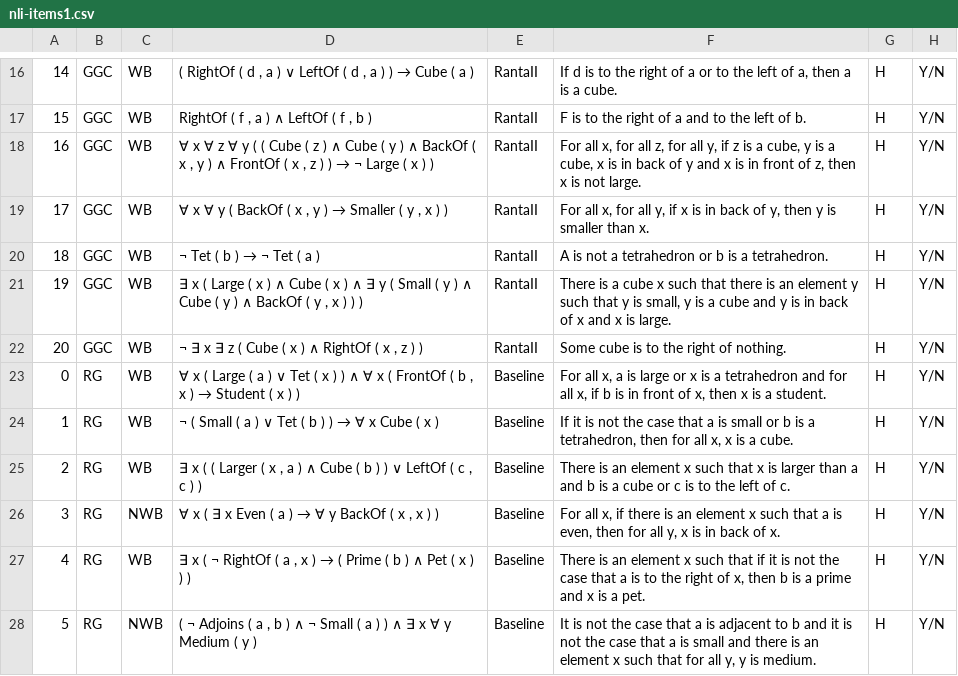
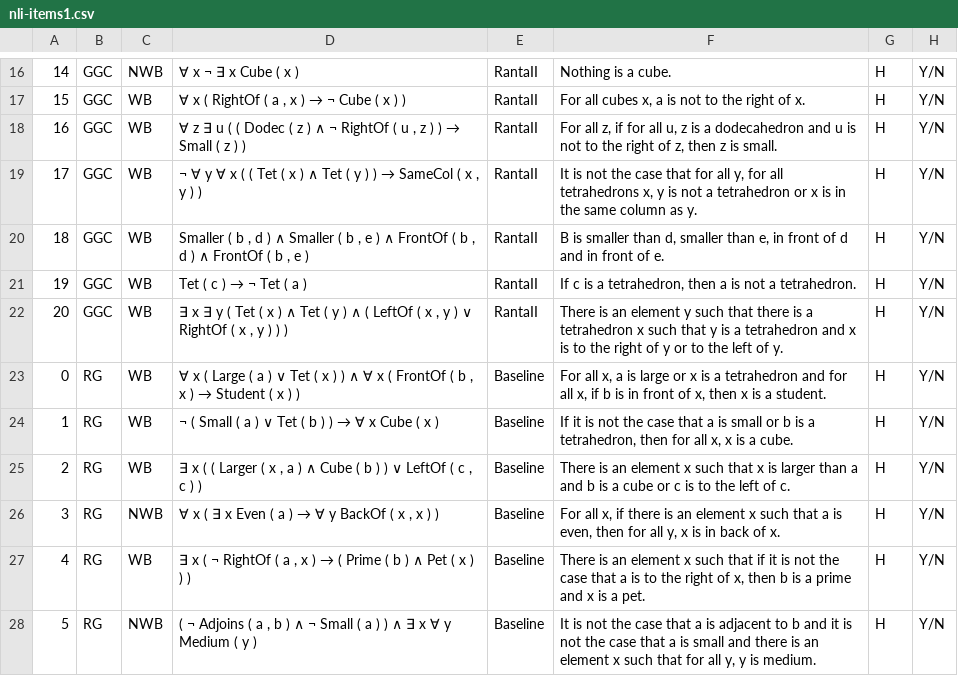
Before and after one commit to ElzevanderWerf/LoLa, a CSV file: exp2/materials/data/nli-items1.csv, drawn as a sheet; only a part is shown, gaps mark what is left out; the diff covers the shown part only.

```diff
--- a/exp2/materials/data/nli-items1.csv
+++ b/exp2/materials/data/nli-items1.csv
@@ -16,8 +16,8 @@
-14,GGC,WB,"( RightOf ( d , a ) ∨ LeftOf ( d , a ) ) → Cube ( a )",RantaII,"If d is to the right of a or to the left of a, then a is a cube.",H,Y/N
-15,GGC,WB,"RightOf ( f , a ) ∧ LeftOf ( f , b )",RantaII,F is to the right of a and to the left of b.,H,Y/N
-16,GGC,WB,"∀ x ∀ z ∀ y ( ( Cube ( z ) ∧ Cube ( y ) ∧ BackOf ( x , y ) ∧ FrontOf ( x , z ) ) → ¬ Large ( x ) )",RantaII,"For all x, for all z, for all y, if z is a cube, y is a cube, x is in back of y and x is in front of z, then x is not large.",H,Y/N
-17,GGC,WB,"∀ x ∀ y ( BackOf ( x , y ) → Smaller ( y , x ) )",RantaII,"For all x, for all y, if x is in back of y, then y is smaller than x.",H,Y/N
-18,GGC,WB,¬ Tet ( b ) → ¬ Tet ( a ),RantaII,A is not a tetrahedron or b is a tetrahedron.,H,Y/N
-19,GGC,WB,"∃ x ( Large ( x ) ∧ Cube ( x ) ∧ ∃ y ( Small ( y ) ∧ Cube ( y ) ∧ BackOf ( y , x ) ) )",RantaII,"There is a cube x such that there is an element y such that y is small, y is a cube and y is in back of x and x is large.",H,Y/N
-20,GGC,WB,"¬ ∃ x ∃ z ( Cube ( x ) ∧ RightOf ( x , z ) )",RantaII,Some cube is to the right of nothing.,H,Y/N
+14,GGC,NWB,∀ x ¬ ∃ x Cube ( x ),RantaII,Nothing is a cube.,H,Y/N
+15,GGC,WB,"∀ x ( RightOf ( a , x ) → ¬ Cube ( x ) )",RantaII,"For all cubes x, a is not to the right of x.",H,Y/N
+16,GGC,WB,"∀ z ∃ u ( ( Dodec ( z ) ∧ ¬ RightOf ( u , z ) ) → Small ( z ) )",RantaII,"For all z, if for all u, z is a dodecahedron and u is not to the right of z, then z is small.",H,Y/N
+17,GGC,WB,"¬ ∀ y ∀ x ( ( Tet ( x ) ∧ Tet ( y ) ) → SameCol ( x , y ) )",RantaII,"It is not the case that for all y, for all tetrahedrons x, y is not a tetrahedron or x is in the same column as y.",H,Y/N
+18,GGC,WB,"Smaller ( b , d ) ∧ Smaller ( b , e ) ∧ FrontOf ( b , d ) ∧ FrontOf ( b , e )",RantaII,"B is smaller than d, smaller than e, in front of d and in front of e.",H,Y/N
+19,GGC,WB,Tet ( c ) → ¬ Tet ( a ),RantaII,"If c is a tetrahedron, then a is not a tetrahedron.",H,Y/N
+20,GGC,WB,"∃ x ∃ y ( Tet ( x ) ∧ Tet ( y ) ∧ ( LeftOf ( x , y ) ∨ RightOf ( x , y ) ) )",RantaII,There is an element y such that there is a tetrahedron x such that y is a tetrahedron and x is to the right of y or to the left of y.,H,Y/N
 0,RG,WB,"∀ x ( Large ( a ) ∨ Tet ( x ) ) ∧ ∀ x ( FrontOf ( b , x ) → Student ( x ) )",Baseline,"For all x, a is large or x is a tetrahedron and for all x, if b is in front of x, then x is a student.",H,Y/N
```
Also changed, not shown: 32 edited cells elsewhere in this file, exp2/materials/data/fr-items123.csv, exp2/materials/data/nli-items2.csv, 3 other files.
